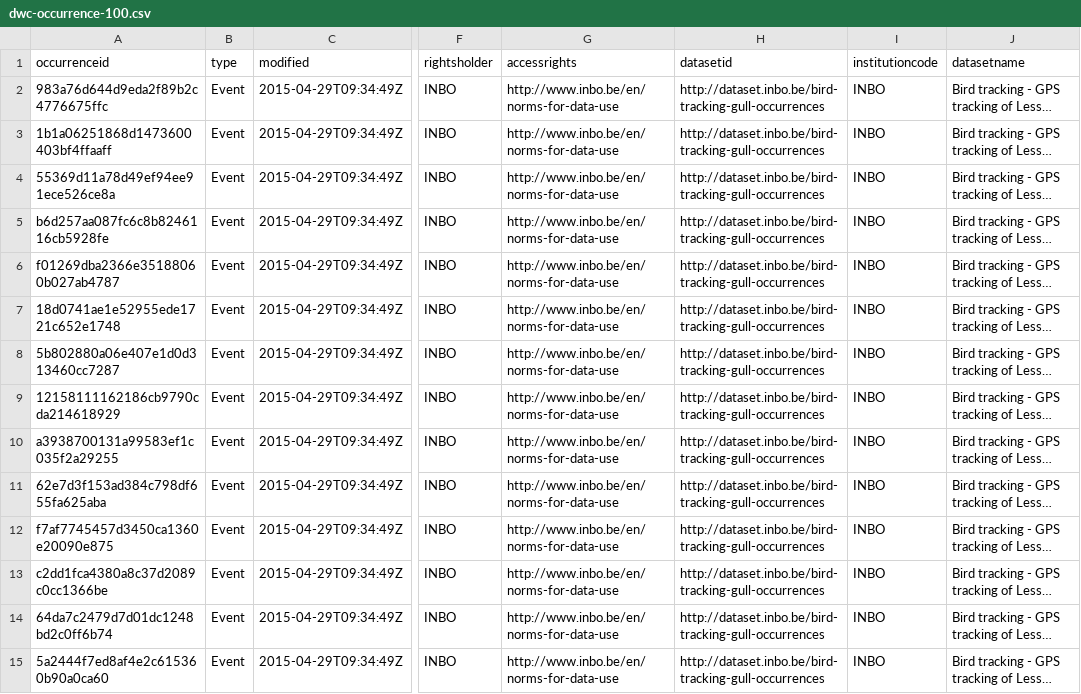
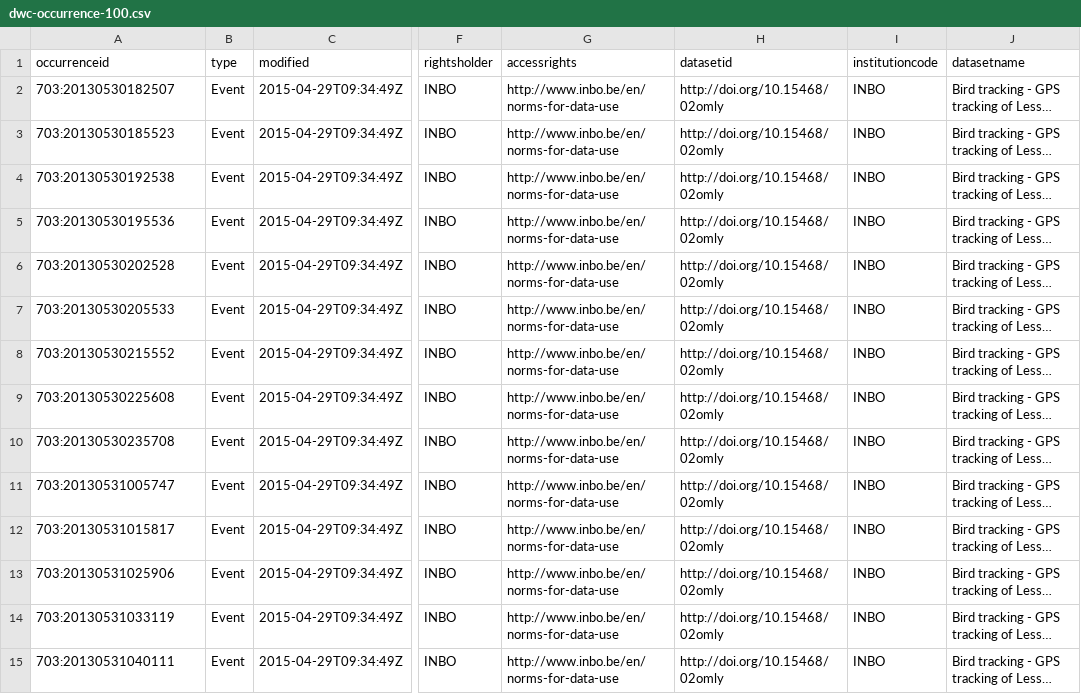
Before and after one commit to inbo/data-publication, a CSV file: datasets/bird-tracking-gull-occurrences/mapping/dwc-occurrence-100.csv, drawn as a sheet; only a part is shown, gaps mark what is left out; long unchanged cells end in …; the diff covers the shown part only; the diff names each change by its address in the sheet, - before the commit and + after, or states it on an @@ line.

Commit message:
Use concatenation, not hash for occurrenceID

```diff
--- a/datasets/bird-tracking-gull-occurrences/mapping/dwc-occurrence-100.csv
+++ b/datasets/bird-tracking-gull-occurrences/mapping/dwc-occurrence-100.csv
-A2 (occurrenceid): 983a76d644d9eda2f89b2c4776675ffc
+A2 (occurrenceid): 703:20130530182507
-H2:H15 (datasetid): http://dataset.inbo.be/bird-tracking-gull-occurrences
+H2:H15 (datasetid): http://doi.org/10.15468/02omly
-A3 (occurrenceid): 1b1a06251868d1473600403bf4ffaaff
+A3 (occurrenceid): 703:20130530185523
-A4 (occurrenceid): 55369d11a78d49ef94ee91ece526ce8a
+A4 (occurrenceid): 703:20130530192538
-A5 (occurrenceid): b6d257aa087fc6c8b8246116cb5928fe
+A5 (occurrenceid): 703:20130530195536
-A6 (occurrenceid): f01269dba2366e35188060b027ab4787
+A6 (occurrenceid): 703:20130530202528
-A7 (occurrenceid): 18d0741ae1e52955ede1721c652e1748
+A7 (occurrenceid): 703:20130530205533
-A8 (occurrenceid): 5b802880a06e407e1d0d313460cc7287
+A8 (occurrenceid): 703:20130530215552
-A9 (occurrenceid): 12158111162186cb9790cda214618929
+A9 (occurrenceid): 703:20130530225608
-A10 (occurrenceid): a3938700131a99583ef1c035f2a29255
+A10 (occurrenceid): 703:20130530235708
-A11 (occurrenceid): 62e7d3f153ad384c798df655fa625aba
+A11 (occurrenceid): 703:20130531005747
-A12 (occurrenceid): f7af7745457d3450ca1360e20090e875
+A12 (occurrenceid): 703:20130531015817
-A13 (occurrenceid): c2dd1fca4380a8c37d2089c0cc1366be
+A13 (occurrenceid): 703:20130531025906
-A14 (occurrenceid): 64da7c2479d7d01dc1248bd2c0ff6b74
+A14 (occurrenceid): 703:20130531033119
-A15 (occurrenceid): 5a2444f7ed8af4e2c615360b90a0ca60
+A15 (occurrenceid): 703:20130531040111
```
Also changed, not shown: 172 edited cells elsewhere in this file, 1 other file.
